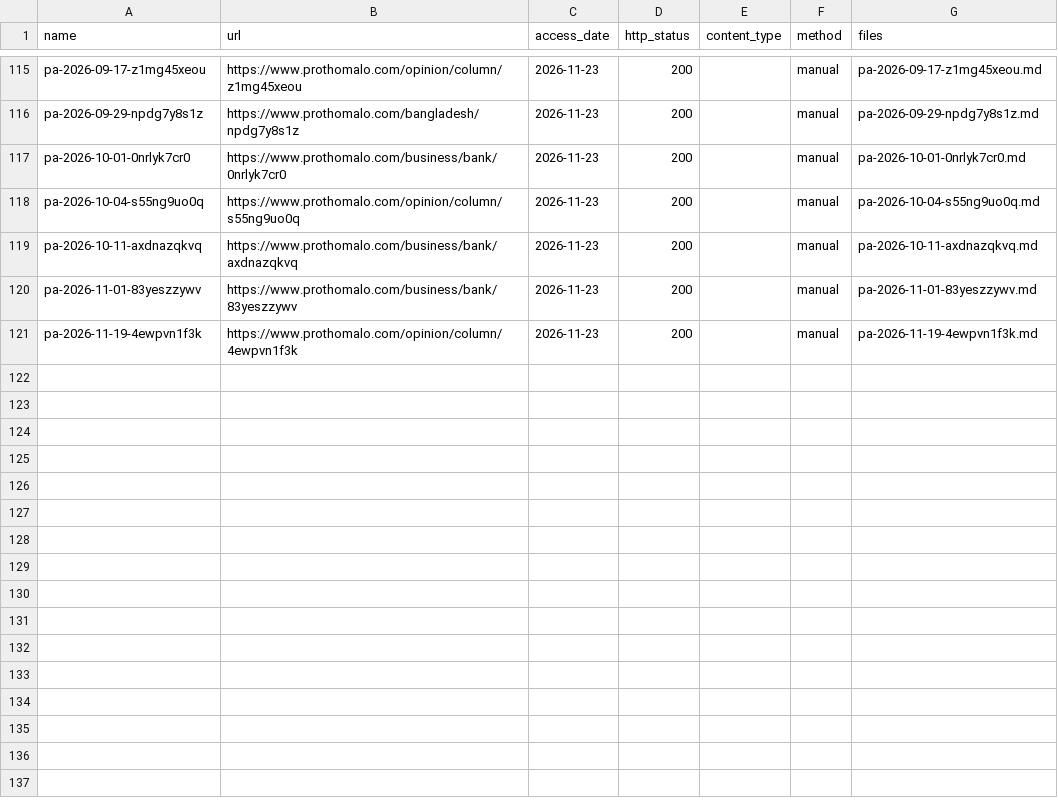
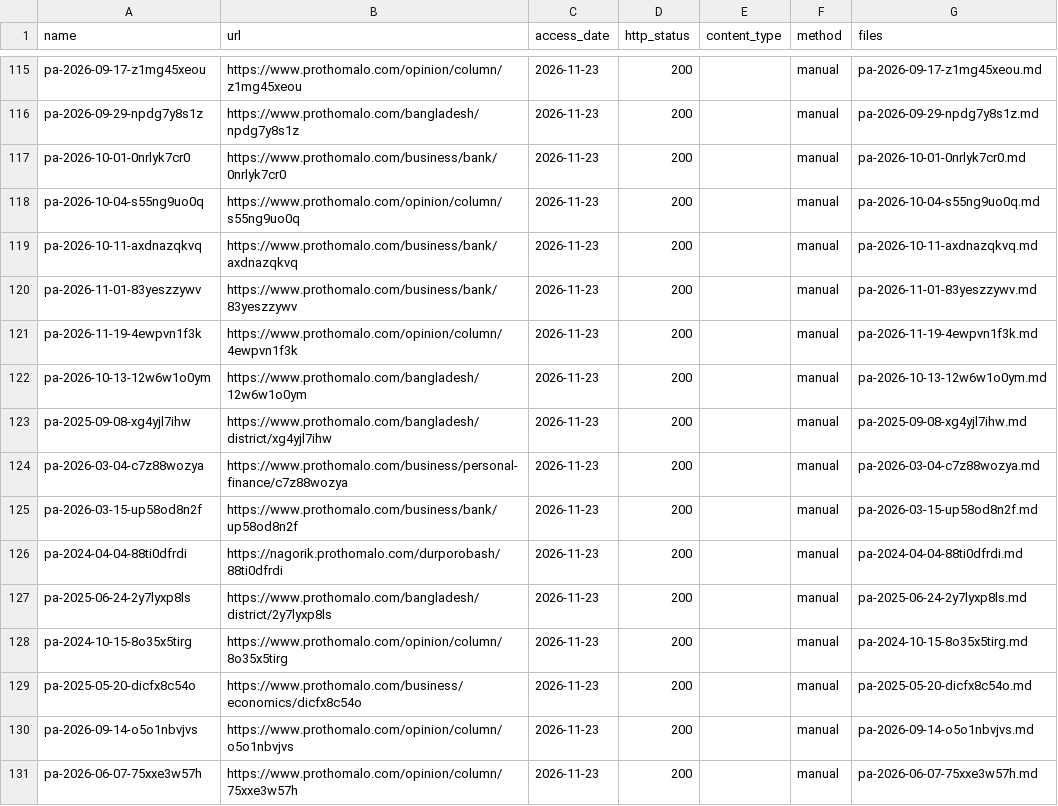
Before and after one commit to FiazAbrar/bsaisl-migration-knowledge-base, a CSV file: global/money/sources/_fetchlog.csv, drawn as a sheet; only a part is shown, gaps mark what is left out; the diff names each change by its address in the sheet, - before the commit and + after, or states it on an @@ line.

```diff
--- a/global/money/sources/_fetchlog.csv
+++ b/global/money/sources/_fetchlog.csv
+row 122: pa-2026-10-13-12w6w1o0ym | https://www.prothomalo.com/bangladesh/12w6w1o0ym | 2026-11-23 | 200 |  | manual | pa-2026-10-13-12w6w1o0ym.md
+row 123: pa-2025-09-08-xg4yjl7ihw | https://www.prothomalo.com/bangladesh/district/xg4yjl7ihw | 2026-11-23 | 200 |  | manual | pa-2025-09-08-xg4yjl7ihw.md
+row 124: pa-2026-03-04-c7z88wozya | https://www.prothomalo.com/business/personal-finance/c7z88wozya | 2026-11-23 | 200 |  | manual | pa-2026-03-04-c7z88wozya.md
+row 125: pa-2026-03-15-up58od8n2f | https://www.prothomalo.com/business/bank/up58od8n2f | 2026-11-23 | 200 |  | manual | pa-2026-03-15-up58od8n2f.md
+row 126: pa-2024-04-04-88ti0dfrdi | https://nagorik.prothomalo.com/durporobash/88ti0dfrdi | 2026-11-23 | 200 |  | manual | pa-2024-04-04-88ti0dfrdi.md
+row 127: pa-2025-06-24-2y7lyxp8ls | https://www.prothomalo.com/bangladesh/district/2y7lyxp8ls | 2026-11-23 | 200 |  | manual | pa-2025-06-24-2y7lyxp8ls.md
+row 128: pa-2024-10-15-8o35x5tirg | https://www.prothomalo.com/opinion/column/8o35x5tirg | 2026-11-23 | 200 |  | manual | pa-2024-10-15-8o35x5tirg.md
+row 129: pa-2025-05-20-dicfx8c54o | https://www.prothomalo.com/business/economics/dicfx8c54o | 2026-11-23 | 200 |  | manual | pa-2025-05-20-dicfx8c54o.md
+row 130: pa-2026-09-14-o5o1nbvjvs | https://www.prothomalo.com/opinion/column/o5o1nbvjvs | 2026-11-23 | 200 |  | manual | pa-2026-09-14-o5o1nbvjvs.md
+row 131: pa-2026-06-07-75xxe3w57h | https://www.prothomalo.com/opinion/column/75xxe3w57h | 2026-11-23 | 200 |  | manual | pa-2026-06-07-75xxe3w57h.md
```
Also changed, not shown: global/money/sources.csv, 15 other files.
